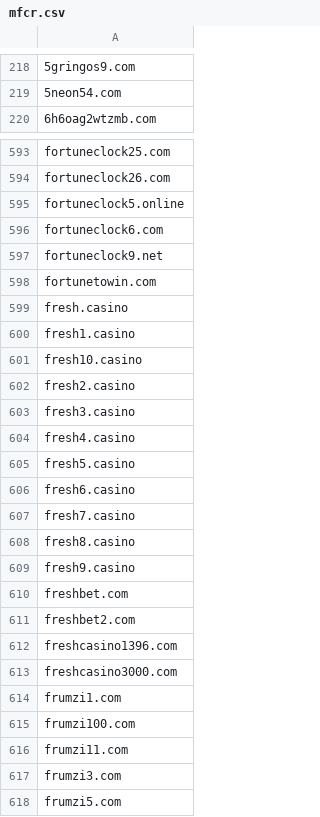
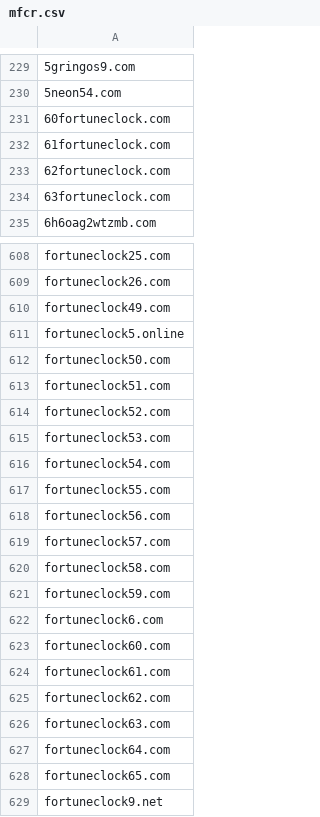
Before and after one commit to analogic/cz-gov-blocks, a CSV file: csv/mfcr.csv, drawn as a sheet; only a part is shown, gaps mark what is left out; the shorter side is filled out with more unchanged rows; the diff covers the shown part only.

```diff
--- a/csv/mfcr.csv
+++ b/csv/mfcr.csv
@@ -219,2 +230,6 @@
 5neon54.com
+60fortuneclock.com
+61fortuneclock.com
+62fortuneclock.com
+63fortuneclock.com
 6h6oag2wtzmb.com
@@ -594,4 +609,21 @@ fortuneclock25.com
 fortuneclock26.com
+fortuneclock49.com
 fortuneclock5.online
+fortuneclock50.com
+fortuneclock51.com
+fortuneclock52.com
+fortuneclock53.com
+fortuneclock54.com
+fortuneclock55.com
+fortuneclock56.com
+fortuneclock57.com
+fortuneclock58.com
+fortuneclock59.com
 fortuneclock6.com
+fortuneclock60.com
+fortuneclock61.com
+fortuneclock62.com
+fortuneclock63.com
+fortuneclock64.com
+fortuneclock65.com
 fortuneclock9.net
```
Also changed, not shown: 11 added rows elsewhere in this file, original/mfcr.csv, 2 other files.
